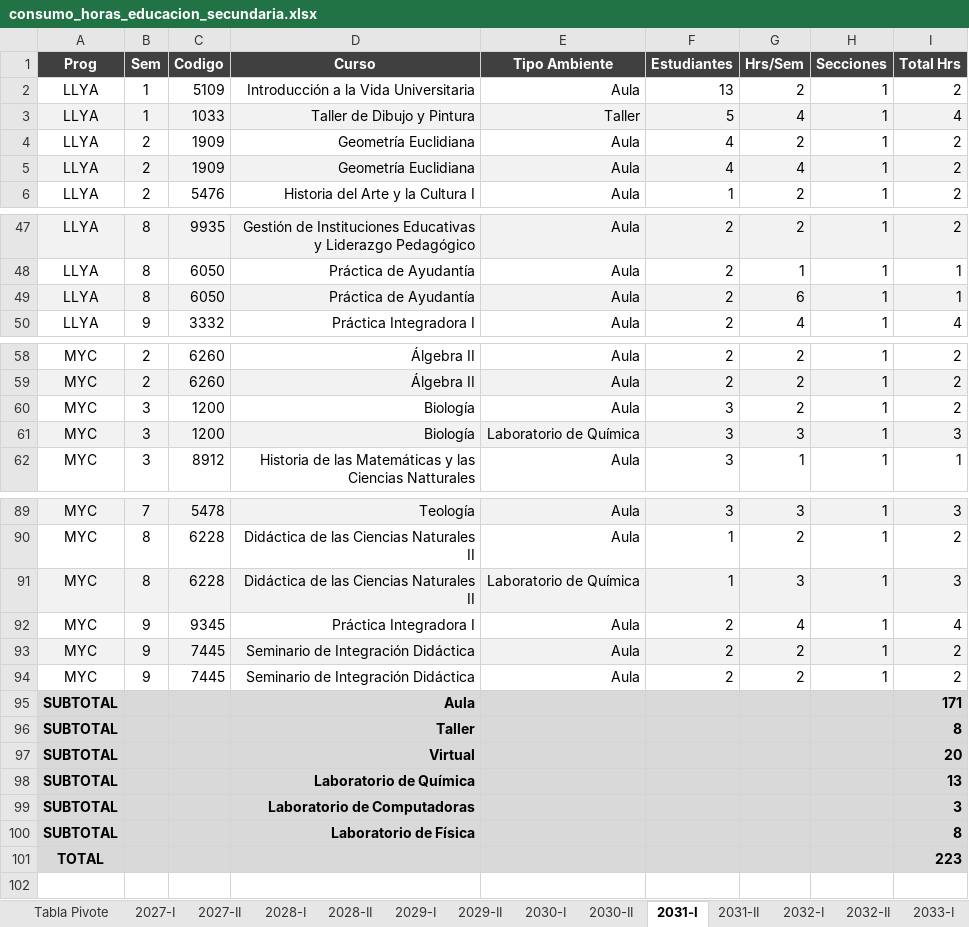
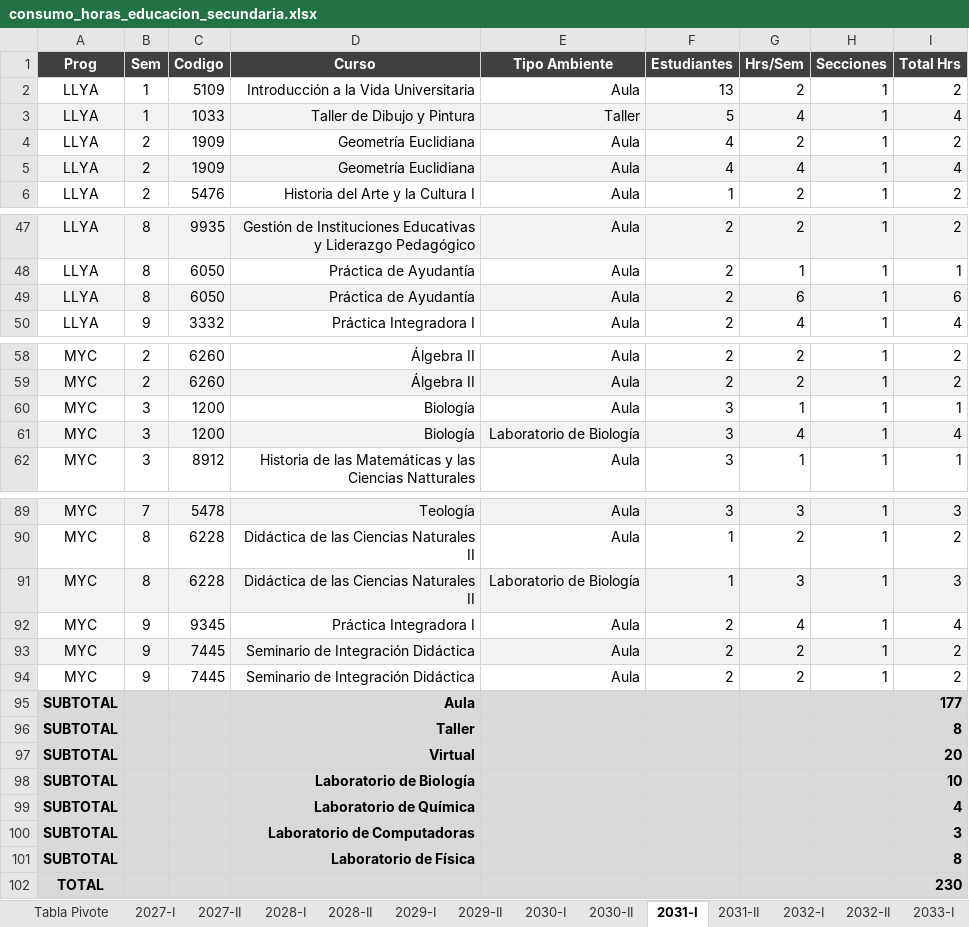
Before and after one commit to alexandercabana17-sketch/Consumo_horas_educacion_secundaria, an Excel workbook: salida/excel/consumo_horas_educacion_secundaria.xlsx, sheet 2031-I, drawn as a sheet; only a part is shown, gaps mark what is left out; values as stored, in another font and other column widths than the file's, no borders; addresses are those after the commit; the diff covers the shown part only; the diff names each change by its address in the sheet, - before the commit and + after, or states it on an @@ line.

```diff
--- a/salida/excel/consumo_horas_educacion_secundaria.xlsx (sheet 2031-I)
+++ b/salida/excel/consumo_horas_educacion_secundaria.xlsx (sheet 2031-I)
-I5 (Total Hrs): 2
+I5 (Total Hrs): 4
-I49 (Total Hrs): 1
+I49 (Total Hrs): 6
-G60 (Hrs/Sem): 2
+G60 (Hrs/Sem): 1
-I60 (Total Hrs): 2
+I60 (Total Hrs): 1
-E61 (Tipo Ambiente): Laboratorio de Química
+E61 (Tipo Ambiente): Laboratorio de Biología
-G61 (Hrs/Sem): 3
+G61 (Hrs/Sem): 4
-I61 (Total Hrs): 3
+I61 (Total Hrs): 4
-E91 (Tipo Ambiente): Laboratorio de Química
+E91 (Tipo Ambiente): Laboratorio de Biología
-I95 (Total Hrs): 171
+I95 (Total Hrs): 177
+row 98: SUBTOTAL |  |  | Laboratorio de Biología |  |  |  |  | 10
-I99 (Total Hrs): 13
+I99 (Total Hrs): 4
-I102 (Total Hrs): 223
+I102 (Total Hrs): 230
```
Also changed, not shown: 1 edited cell elsewhere in this sheet, sheet Tabla Pivote, sheet 2030-II, sheet 2031-II, sheet 2032-II, sheet 2032-I, sheet 2033-I, 12 more sheets, salida/excel/reporte_cursos.xlsx, 4 other files.
